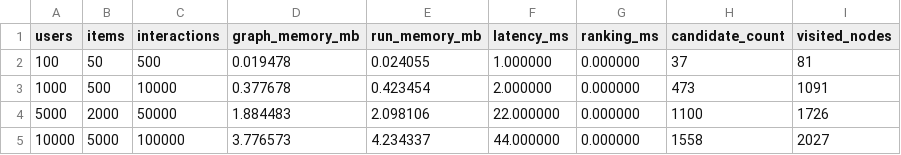
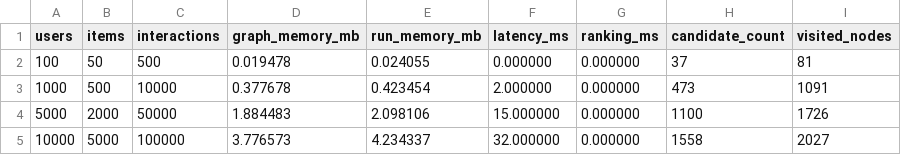
Before and after one commit to HoussamKhanfrii/GRP, a CSV file: c-engine/results/experiment_graph_size.csv, drawn as a sheet.

```diff
--- a/c-engine/results/experiment_graph_size.csv
+++ b/c-engine/results/experiment_graph_size.csv
@@ -1,5 +1,5 @@
 users,items,interactions,graph_memory_mb,run_memory_mb,latency_ms,ranking_ms,candidate_count,visited_nodes
-100,50,500,0.019478,0.024055,1.000000,0.000000,37,81
+100,50,500,0.019478,0.024055,0.000000,0.000000,37,81
 1000,500,10000,0.377678,0.423454,2.000000,0.000000,473,1091
-5000,2000,50000,1.884483,2.098106,22.000000,0.000000,1100,1726
-10000,5000,100000,3.776573,4.234337,44.000000,0.000000,1558,2027
+5000,2000,50000,1.884483,2.098106,15.000000,0.000000,1100,1726
+10000,5000,100000,3.776573,4.234337,32.000000,0.000000,1558,2027
```
Also changed, not shown: c-engine/results/experiment_depth.csv, 3 other files.
